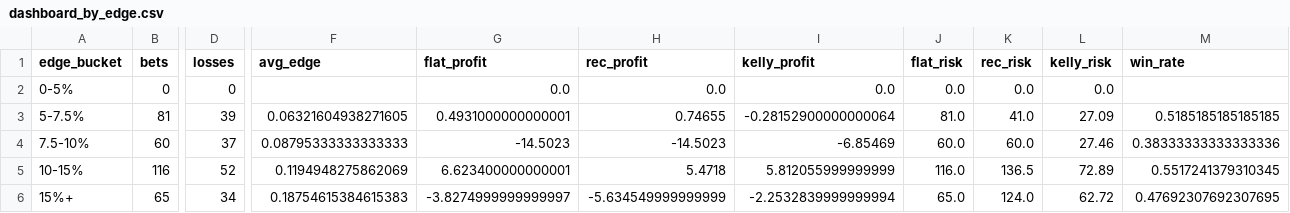
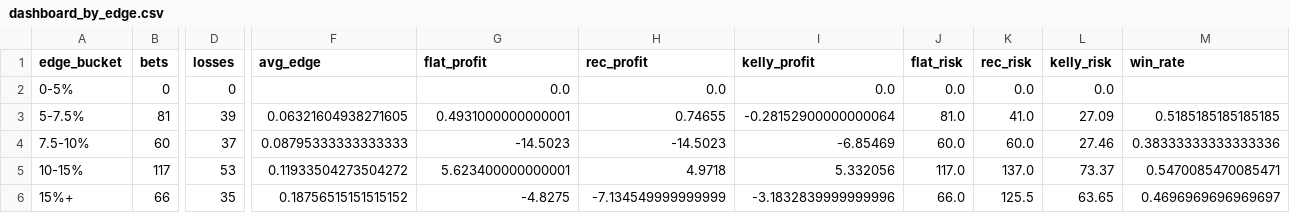
Before and after one commit to andrewrust04-blip/mlb-betting-model, a CSV file: dashboard_by_edge.csv, drawn as a sheet; only a part is shown, gaps mark what is left out; the diff covers the shown part only; the diff names each change by its address in the sheet, - before the commit and + after, or states it on an @@ line.

```diff
--- a/dashboard_by_edge.csv
+++ b/dashboard_by_edge.csv
-B5 (bets): 116
+B5 (bets): 117
-D5 (losses): 52
+D5 (losses): 53
-F5 (avg_edge): 0.1194948275862069
+F5 (avg_edge): 0.11933504273504272
-G5 (flat_profit): 6.623400000000001
+G5 (flat_profit): 5.623400000000001
-H5 (rec_profit): 5.4718
+H5 (rec_profit): 4.9718
-I5 (kelly_profit): 5.812055999999999
+I5 (kelly_profit): 5.332056
-J5 (flat_risk): 116.0
+J5 (flat_risk): 117.0
-K5 (rec_risk): 136.5
+K5 (rec_risk): 137.0
-L5 (kelly_risk): 72.89
+L5 (kelly_risk): 73.37
-M5 (win_rate): 0.5517241379310345
+M5 (win_rate): 0.5470085470085471
-B6 (bets): 65
+B6 (bets): 66
-D6 (losses): 34
+D6 (losses): 35
-F6 (avg_edge): 0.18754615384615383
+F6 (avg_edge): 0.18756515151515152
-G6 (flat_profit): -3.8274999999999997
+G6 (flat_profit): -4.8275
-H6 (rec_profit): -5.634549999999999
+H6 (rec_profit): -7.134549999999999
-I6 (kelly_profit): -2.2532839999999994
+I6 (kelly_profit): -3.1832839999999996
-J6 (flat_risk): 65.0
+J6 (flat_risk): 66.0
-K6 (rec_risk): 124.0
+K6 (rec_risk): 125.5
-L6 (kelly_risk): 62.72
+L6 (kelly_risk): 63.65
-M6 (win_rate): 0.47692307692307695
+M6 (win_rate): 0.4696969696969697
```
Also changed, not shown: 6 edited cells elsewhere in this file, bet_log.csv, dashboard_by_line.csv, 5 other files.
